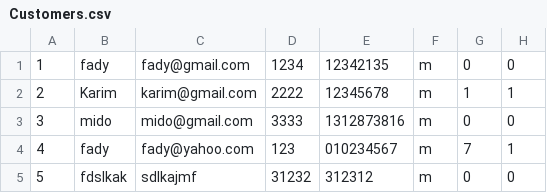
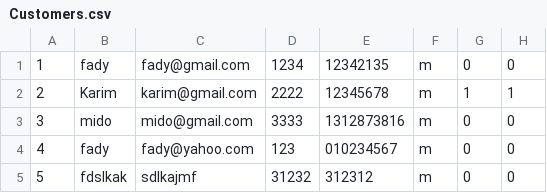
Before and after one commit to devfadyhany/Gym, a CSV file: Data/Customers.csv, drawn as a sheet.

```diff
--- a/Data/Customers.csv
+++ b/Data/Customers.csv
@@ -3,3 +3,3 @@
 3,mido,mido@gmail.com,3333,1312873816,m,0,0
-4,fady,fady@yahoo.com,123,010234567,m,7,1
+4,fady,fady@yahoo.com,123,010234567,m,0,0
 5,fdslkak,sdlkajmf,31232,312312,m,0,0
```
Also changed, not shown: 2 other files.
